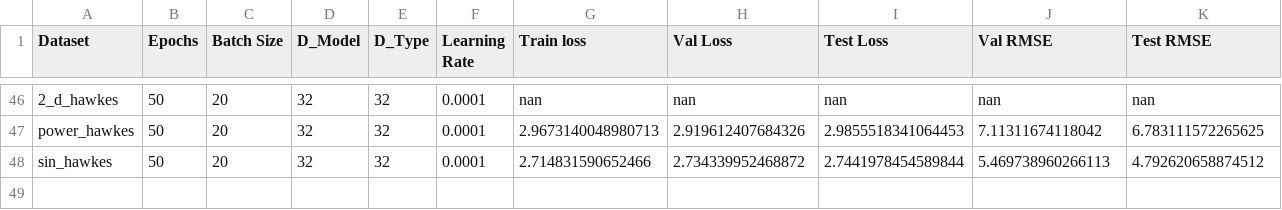
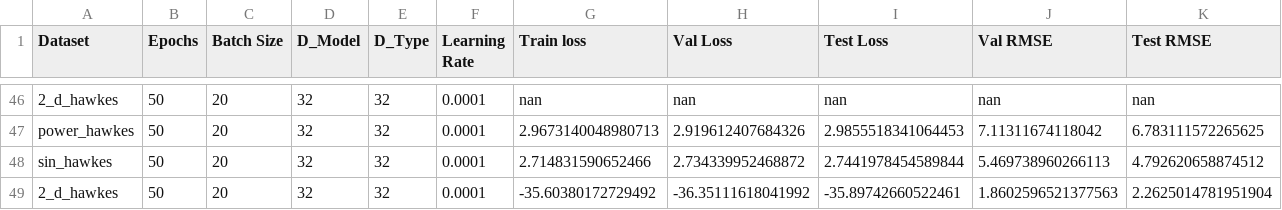
Before and after one commit to yamacisik/gated_kernel_tpp, a CSV file: results.csv, drawn as a sheet; only a part is shown, gaps mark what is left out; rows hold the shown columns only; the diff names each change by its address in the sheet, - before the commit and + after, or states it on an @@ line.

```diff
--- a/results.csv
+++ b/results.csv
+row 49: 2_d_hawkes | 50 | 20 | 32 | 32 | 0.0001 | -35.60380172729492 | -36.35111618041992 | -35.89742660522461 | 1.8602596521377563 | 2.2625014781951904
```
Also changed, not shown: learned_params.csv.
